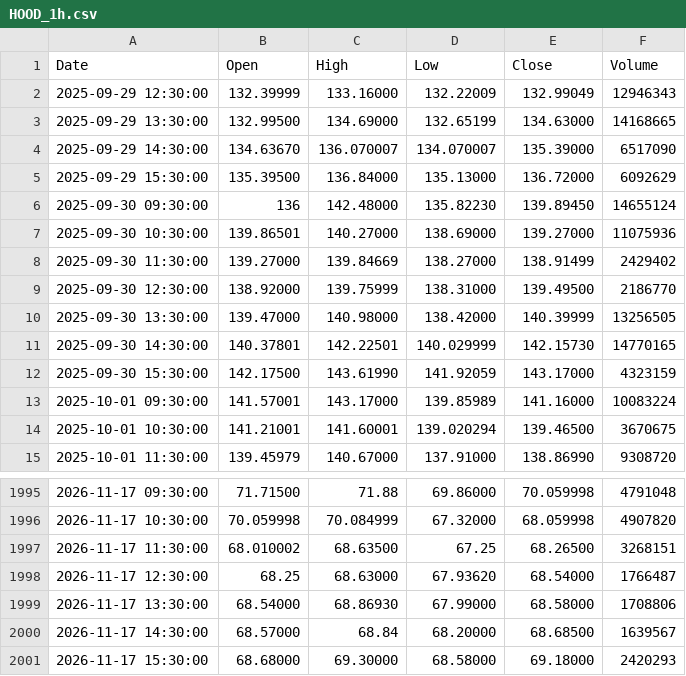
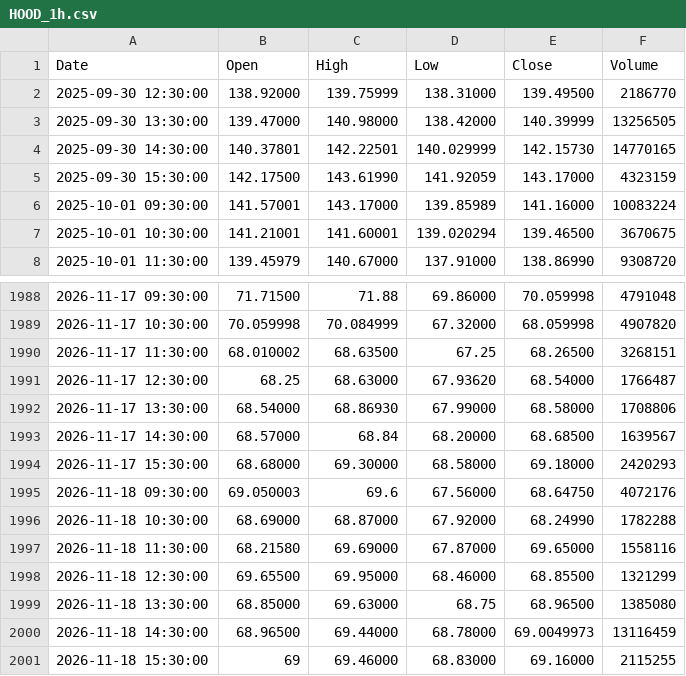
Before and after one commit to pavlyku-ux/ibi-data, a CSV file: data/HOOD_1h.csv, drawn as a sheet; only a part is shown, gaps mark what is left out.

Commit message:
HOOD 1h 2026-11-19

```diff
--- a/data/HOOD_1h.csv
+++ b/data/HOOD_1h.csv
@@ -1,9 +1,2 @@
 Date,Open,High,Low,Close,Volume
-2025-09-29 12:30:00,132.39999,133.16000,132.22009,132.99049,12946343
-2025-09-29 13:30:00,132.99500,134.69000,132.65199,134.63000,14168665
-2025-09-29 14:30:00,134.63670,136.070007,134.070007,135.39000,6517090
-2025-09-29 15:30:00,135.39500,136.84000,135.13000,136.72000,6092629
-2025-09-30 09:30:00,136,142.48000,135.82230,139.89450,14655124
-2025-09-30 10:30:00,139.86501,140.27000,138.69000,139.27000,11075936
-2025-09-30 11:30:00,139.27000,139.84669,138.27000,138.91499,2429402
 2025-09-30 12:30:00,138.92000,139.75999,138.31000,139.49500,2186770
@@ -2001 +1994,8 @@ Date,Open,High,Low,Close,Volume
 2026-11-17 15:30:00,68.68000,69.30000,68.58000,69.18000,2420293
+2026-11-18 09:30:00,69.050003,69.6,67.56000,68.64750,4072176
+2026-11-18 10:30:00,68.69000,68.87000,67.92000,68.24990,1782288
+2026-11-18 11:30:00,68.21580,69.69000,67.87000,69.65000,1558116
+2026-11-18 12:30:00,69.65500,69.95000,68.46000,68.85500,1321299
+2026-11-18 13:30:00,68.85000,69.63000,68.75,68.96500,1385080
+2026-11-18 14:30:00,68.96500,69.44000,68.78000,69.0049973,13116459
+2026-11-18 15:30:00,69,69.46000,68.83000,69.16000,2115255
```
